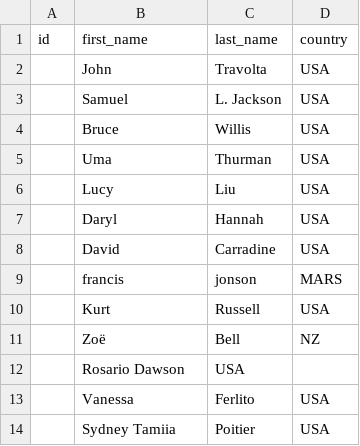
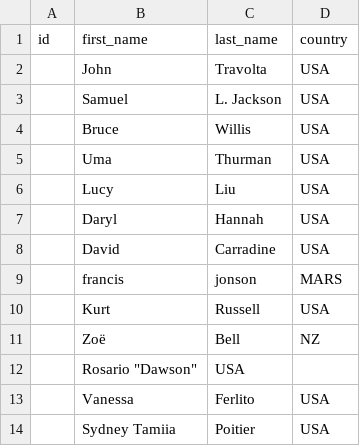
Before and after one commit to EpicWAX/film_db, a CSV file: acteur_db.csv, drawn as a sheet; the diff names each change by its address in the sheet, - before the commit and + after, or states it on an @@ line.

```diff
--- a/acteur_db.csv
+++ b/acteur_db.csv
-B12 (first_name): Rosario Dawson
+B12 (first_name): Rosario "Dawson"
```
Also changed, not shown: 1 other file.
